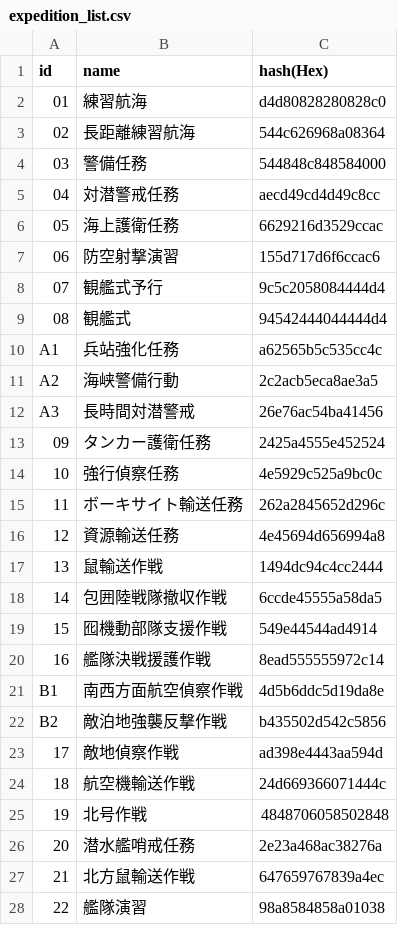
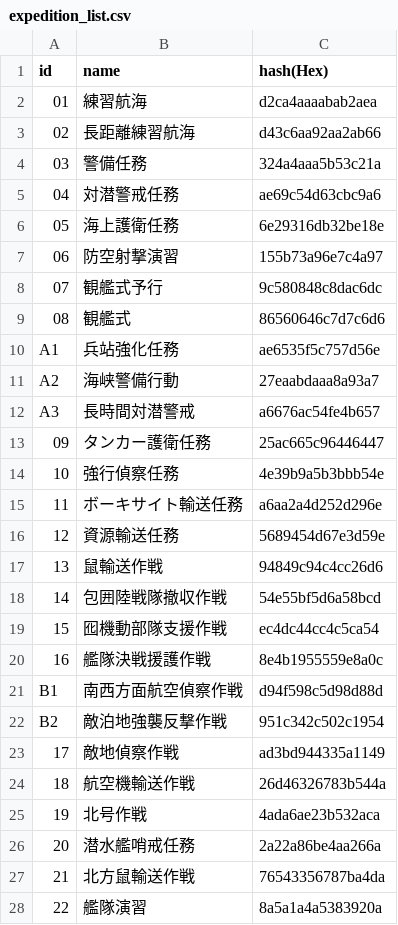
Before and after one commit to YSRKEN/KAMO, a CSV file: kamo/src/main/resources/expedition_list.csv, drawn as a sheet; only a part is shown; the diff covers the shown part only.

```diff
--- a/kamo/src/main/resources/expedition_list.csv
+++ b/kamo/src/main/resources/expedition_list.csv
@@ -1,28 +1,28 @@
 id,name,hash(Hex)
-01,練習航海,d4d80828280828c0
-02,長距離練習航海,544c626968a08364
-03,警備任務,544848c848584000
-04,対潜警戒任務,aecd49cd4d49c8cc
-05,海上護衛任務,6629216d3529ccac
-06,防空射撃演習,155d717d6f6ccac6
-07,観艦式予行,9c5c2058084444d4
-08,観艦式,94542444044444d4
-A1,兵站強化任務,a62565b5c535cc4c
-A2,海峡警備行動,2c2acb5eca8ae3a5
-A3,長時間対潜警戒,26e76ac54ba41456
-09,タンカー護衛任務,2425a4555e452524
-10,強行偵察任務,4e5929c525a9bc0c
-11,ボーキサイト輸送任務,262a2845652d296c
-12,資源輸送任務,4e45694d656994a8
-13,鼠輸送作戦,1494dc94c4cc2444
-14,包囲陸戦隊撤収作戦,6ccde45555a58da5
-15,囮機動部隊支援作戦,549e44544ad4914
-16,艦隊決戦援護作戦,8ead555555972c14
-B1,南西方面航空偵察作戦,4d5b6ddc5d19da8e
-B2,敵泊地強襲反撃作戦,b435502d542c5856
-17,敵地偵察作戦,ad398e4443aa594d
-18,航空機輸送作戦,24d669366071444c
-19,北号作戦,4848706058502848
-20,潜水艦哨戒任務,2e23a468ac38276a
-21,北方鼠輸送作戦,647659767839a4ec
-22,艦隊演習,98a8584858a01038
+01,練習航海,d2ca4aaaabab2aea
+02,長距離練習航海,d43c6aa92aa2ab66
+03,警備任務,324a4aaa5b53c21a
+04,対潜警戒任務,ae69c54d63cbc9a6
+05,海上護衛任務,6e29316db32be18e
+06,防空射撃演習,155b73a96e7c4a97
+07,観艦式予行,9c580848c8dac6dc
+08,観艦式,86560646c7d7c6d6
+A1,兵站強化任務,ae6535f5c757d56e
+A2,海峡警備行動,27eaabdaaa8a93a7
+A3,長時間対潜警戒,a6676ac54fe4b657
+09,タンカー護衛任務,25ac665c96446447
+10,強行偵察任務,4e39b9a5b3bbb54e
+11,ボーキサイト輸送任務,a6aa2a4d252d296e
+12,資源輸送任務,5689454d67e3d59e
+13,鼠輸送作戦,94849c94c4cc26d6
+14,包囲陸戦隊撤収作戦,54e55bf5d6a58bcd
+15,囮機動部隊支援作戦,ec4dc44cc4c5ca54
+16,艦隊決戦援護作戦,8e4b1955559e8a0c
+B1,南西方面航空偵察作戦,d94f598c5d98d88d
+B2,敵泊地強襲反撃作戦,951c342c502c1954
+17,敵地偵察作戦,ad3bd944335a1149
+18,航空機輸送作戦,26d46326783b544a
+19,北号作戦,4ada6ae23b532aca
+20,潜水艦哨戒任務,2a22a86be4aa266a
+21,北方鼠輸送作戦,76543356787ba4da
+22,艦隊演習,8a5a1a4a5383920a
```
Also changed, not shown: 2 added rows and 18 edited cells elsewhere in this file, 6 other files.
